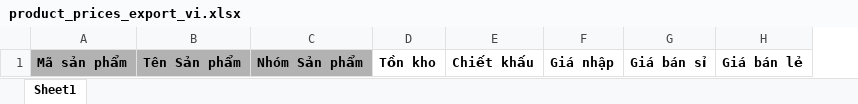
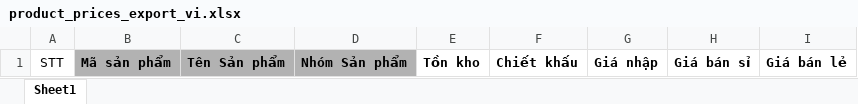
Before and after one commit to trucduong/monkey, an Excel workbook: shop-online/service-catalogue/src/main/resources/template/product_prices_export_vi.xlsx, sheet Sheet1, drawn as a sheet; values as stored, in another font and other column widths than the file's, no borders; the diff names each change by its address in the sheet, - before the commit and + after, or states it on an @@ line.

```diff
--- a/shop-online/service-catalogue/src/main/resources/template/product_prices_export_vi.xlsx (sheet Sheet1)
+++ b/shop-online/service-catalogue/src/main/resources/template/product_prices_export_vi.xlsx (sheet Sheet1)
+column A, row 1: STT
```
Also changed, not shown: shop-online/service-catalogue/src/main/resources/template/product_prices_import_vi.xlsx, 2 other files.
